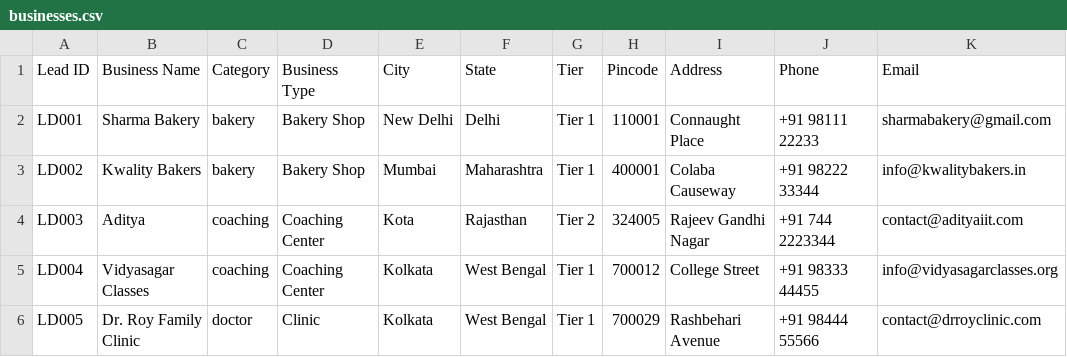
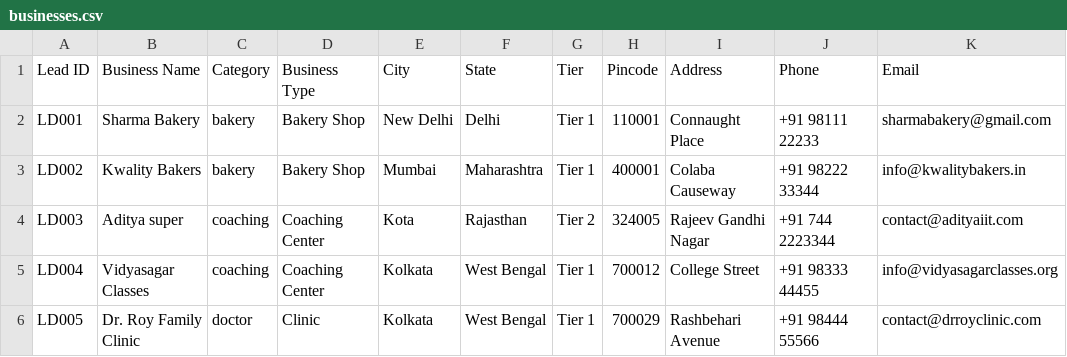
Before and after one commit to relladinesh/jsonrepose, a CSV file: businesses.csv, drawn as a sheet; only a part is shown; the diff names each change by its address in the sheet, - before the commit and + after, or states it on an @@ line.

```diff
--- a/businesses.csv
+++ b/businesses.csv
-B4 (Business Name): Aditya
+B4 (Business Name): Aditya super
```
Also changed, not shown: 3 other files.
